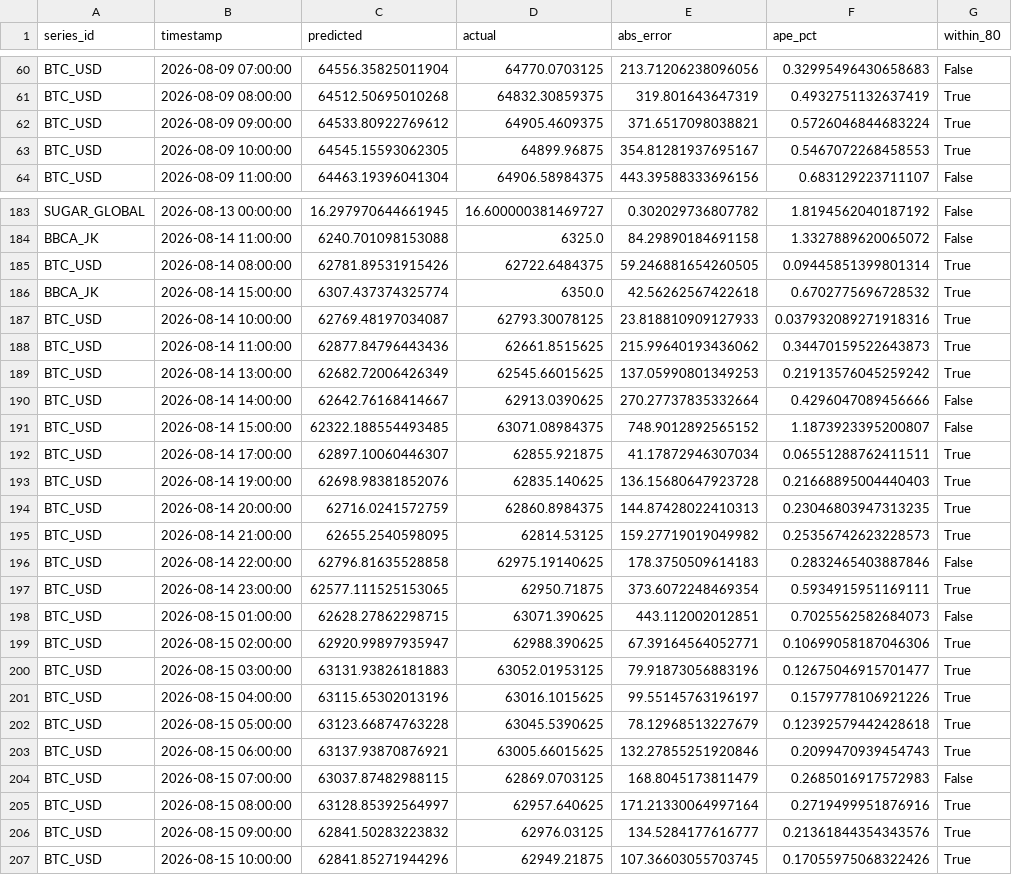
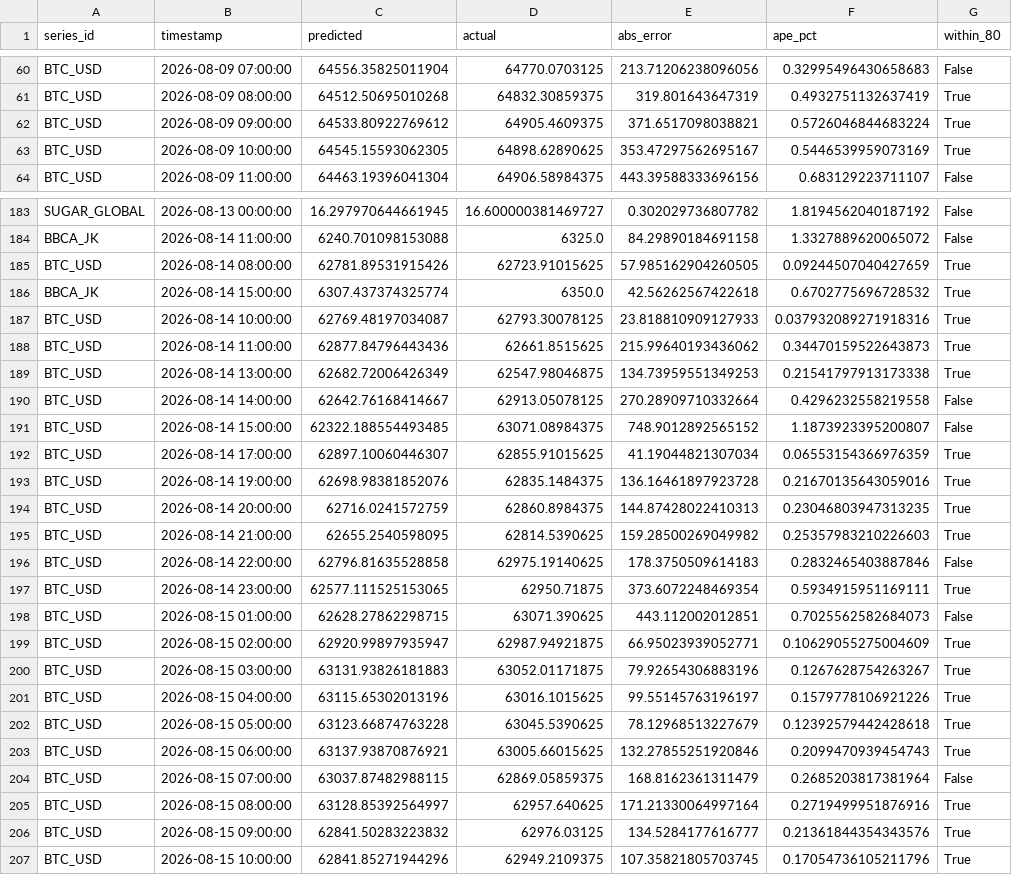
Before and after one commit to salimz-arch/tsf-market-analytics, a CSV file: data/forecasts/evaluation.csv, drawn as a sheet; only a part is shown, gaps mark what is left out; the diff covers the shown part only.

```diff
--- a/data/forecasts/evaluation.csv
+++ b/data/forecasts/evaluation.csv
@@ -62,3 +62,3 @@ BTC_USD,2026-08-09 08:00:00,64512.50695010268,64832.30859375,319.801643647319,0.
 BTC_USD,2026-08-09 09:00:00,64533.80922769612,64905.4609375,371.6517098038821,0.5726046844683224,True
-BTC_USD,2026-08-09 10:00:00,64545.15593062305,64899.96875,354.81281937695167,0.5467072268458553,True
+BTC_USD,2026-08-09 10:00:00,64545.15593062305,64898.62890625,353.47297562695167,0.5446539959073169,True
 BTC_USD,2026-08-09 11:00:00,64463.19396041304,64906.58984375,443.39588333696156,0.683129223711107,False
@@ -184,3 +184,3 @@ SUGAR_GLOBAL,2026-08-13 00:00:00,16.297970644661945,16.600000381469727,0.3020297
 BBCA_JK,2026-08-14 11:00:00,6240.701098153088,6325.0,84.29890184691158,1.3327889620065072,False
-BTC_USD,2026-08-14 08:00:00,62781.89531915426,62722.6484375,59.246881654260505,0.09445851399801314,True
+BTC_USD,2026-08-14 08:00:00,62781.89531915426,62723.91015625,57.985162904260505,0.09244507040427659,True
 BBCA_JK,2026-08-14 15:00:00,6307.437374325774,6350.0,42.56262567422618,0.6702775696728532,True
@@ -188,9 +188,9 @@ BTC_USD,2026-08-14 10:00:00,62769.48197034087,62793.30078125,23.818810909127933,
 BTC_USD,2026-08-14 11:00:00,62877.84796443436,62661.8515625,215.99640193436062,0.34470159522643873,True
-BTC_USD,2026-08-14 13:00:00,62682.72006426349,62545.66015625,137.05990801349253,0.21913576045259242,True
-BTC_USD,2026-08-14 14:00:00,62642.76168414667,62913.0390625,270.27737835332664,0.4296047089456666,False
+BTC_USD,2026-08-14 13:00:00,62682.72006426349,62547.98046875,134.73959551349253,0.21541797913173338,True
+BTC_USD,2026-08-14 14:00:00,62642.76168414667,62913.05078125,270.28909710332664,0.4296232558219558,False
 BTC_USD,2026-08-14 15:00:00,62322.188554493485,63071.08984375,748.9012892565152,1.1873923395200807,False
-BTC_USD,2026-08-14 17:00:00,62897.10060446307,62855.921875,41.17872946307034,0.06551288762411511,True
-BTC_USD,2026-08-14 19:00:00,62698.98381852076,62835.140625,136.15680647923728,0.21668895004440403,True
+BTC_USD,2026-08-14 17:00:00,62897.10060446307,62855.91015625,41.19044821307034,0.06553154366976359,True
+BTC_USD,2026-08-14 19:00:00,62698.98381852076,62835.1484375,136.16461897923728,0.21670135643059016,True
 BTC_USD,2026-08-14 20:00:00,62716.0241572759,62860.8984375,144.87428022410313,0.23046803947313235,True
-BTC_USD,2026-08-14 21:00:00,62655.2540598095,62814.53125,159.27719019049982,0.25356742623228573,True
+BTC_USD,2026-08-14 21:00:00,62655.2540598095,62814.5390625,159.28500269049982,0.25357983210226603,True
 BTC_USD,2026-08-14 22:00:00,62796.81635528858,62975.19140625,178.3750509614183,0.2832465403887846,False
@@ -198,4 +198,4 @@ BTC_USD,2026-08-14 23:00:00,62577.111525153065,62950.71875,373.6072248469354,0.5
 BTC_USD,2026-08-15 01:00:00,62628.27862298715,63071.390625,443.112002012851,0.7025562582684073,False
-BTC_USD,2026-08-15 02:00:00,62920.99897935947,62988.390625,67.39164564052771,0.10699058187046306,True
-BTC_USD,2026-08-15 03:00:00,63131.93826181883,63052.01953125,79.91873056883196,0.12675046915701477,True
+BTC_USD,2026-08-15 02:00:00,62920.99897935947,62987.94921875,66.95023939052771,0.10629055275004609,True
+BTC_USD,2026-08-15 03:00:00,63131.93826181883,63052.01171875,79.92654306883196,0.1267628754263267,True
 BTC_USD,2026-08-15 04:00:00,63115.65302013196,63016.1015625,99.55145763196197,0.1579778106921226,True
@@ -203,5 +203,5 @@ BTC_USD,2026-08-15 05:00:00,63123.66874763228,63045.5390625,78.12968513227679,0.
 BTC_USD,2026-08-15 06:00:00,63137.93870876921,63005.66015625,132.27855251920846,0.2099470939454743,True
-BTC_USD,2026-08-15 07:00:00,63037.87482988115,62869.0703125,168.8045173811479,0.2685016917572983,False
+BTC_USD,2026-08-15 07:00:00,63037.87482988115,62869.05859375,168.8162361311479,0.2685203817381964,False
 BTC_USD,2026-08-15 08:00:00,63128.85392564997,62957.640625,171.21330064997164,0.2719499951876916,True
 BTC_USD,2026-08-15 09:00:00,62841.50283223832,62976.03125,134.5284177616777,0.21361844354343576,True
-BTC_USD,2026-08-15 10:00:00,62841.85271944296,62949.21875,107.36603055703745,0.17055975068322426,True
+BTC_USD,2026-08-15 10:00:00,62841.85271944296,62949.2109375,107.35821805703745,0.17054736105211796,True
```
Also changed, not shown: 1 added row and 154 edited cells elsewhere in this file, data/forecasts/conclusions.csv, data/forecasts/forecast.csv, 10 other files.
